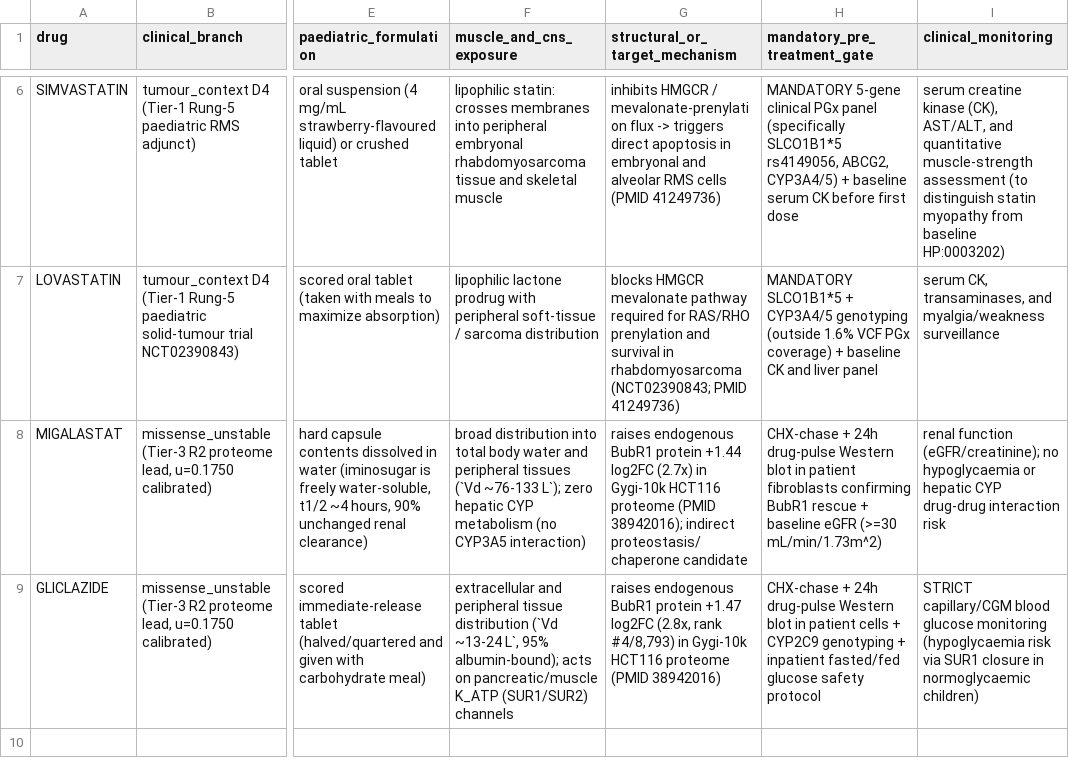
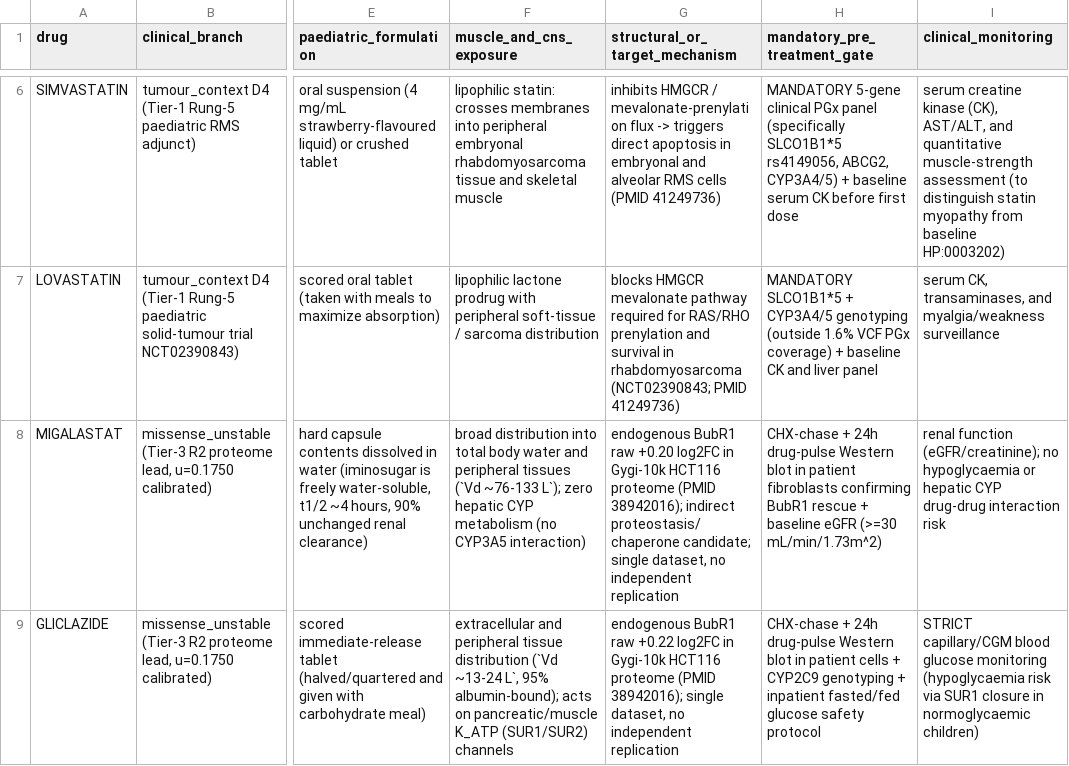
Before and after one commit to agharsallah/mva-hackathon, a TSV file: ressources/track2/it5/unified/paediatric_pkpd_dosing.tsv, drawn as a sheet; only a part is shown, gaps mark what is left out; the diff names each change by its address in the sheet, - before the commit and + after, or states it on an @@ line.

Commit message:
feat(track2): multidimensional sensitivity in the unified synthesis

```diff
--- a/ressources/track2/it5/unified/paediatric_pkpd_dosing.tsv
+++ b/ressources/track2/it5/unified/paediatric_pkpd_dosing.tsv
-G8 (structural_or_target_mechanism): raises endogenous BubR1 protein +1.44 log2FC (2.7x) in Gygi-10k HCT116 proteome (PMID 38942016); indirect proteostasis/chaperone candidate
+G8 (structural_or_target_mechanism): endogenous BubR1 raw +0.20 log2FC in Gygi-10k HCT116 proteome (PMID 38942016); indirect proteostasis/chaperone candidate; single dataset, no independent replication
-G9 (structural_or_target_mechanism): raises endogenous BubR1 protein +1.47 log2FC (2.8x, rank #4/8,793) in Gygi-10k HCT116 proteome (PMID 38942016)
+G9 (structural_or_target_mechanism): endogenous BubR1 raw +0.22 log2FC in Gygi-10k HCT116 proteome (PMID 38942016); single dataset, no independent replication
```
Also changed, not shown: ressources/track2/it5/unified/model_comparison.tsv, 17 other files.
